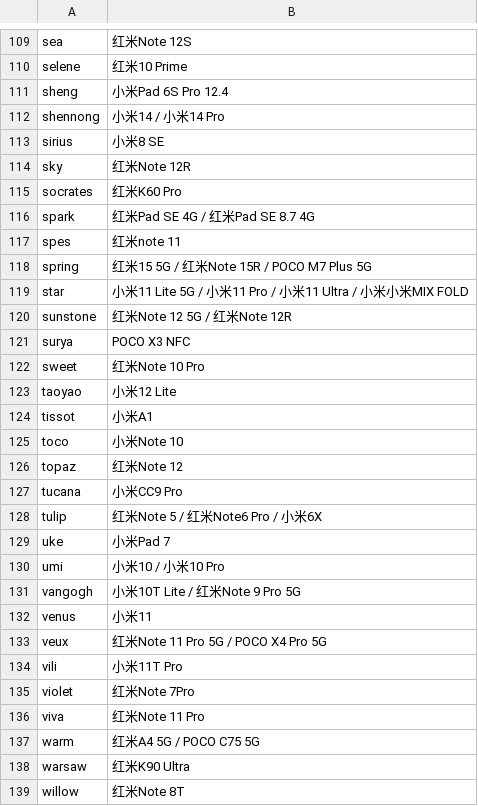
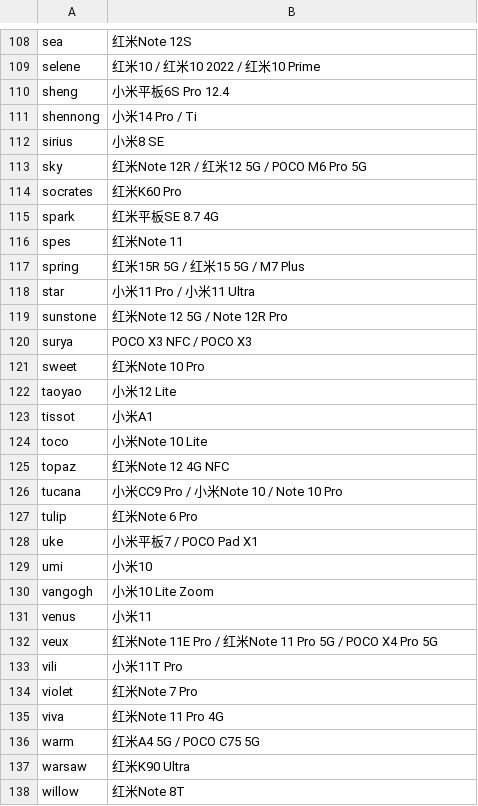
Before and after one commit to josefelix051994/sukisu-kernel-builder, a TSV file: tools/device_zh.tsv, drawn as a sheet; only a part is shown, gaps mark what is left out; addresses are those after the commit; the diff covers the shown part only; the diff names each change by its address in the sheet, - before the commit and + after, or states it on an @@ line.

```diff
--- a/tools/device_zh.tsv
+++ b/tools/device_zh.tsv
-B109: 红米10 Prime
+B109: 红米10 / 红米10 2022 / 红米10 Prime
-B110: 小米Pad 6S Pro 12.4
+B110: 小米平板6S Pro 12.4
-B111: 小米14 / 小米14 Pro
+B111: 小米14 Pro / Ti
-B113: 红米Note 12R
+B113: 红米Note 12R / 红米12 5G / POCO M6 Pro 5G
-B115: 红米Pad SE 4G / 红米Pad SE 8.7 4G
+B115: 红米平板SE 8.7 4G
-B116: 红米note 11
+B116: 红米Note 11
-B117: 红米15 5G / 红米Note 15R / POCO M7 Plus 5G
+B117: 红米15R 5G / 红米15 5G / M7 Plus
-B118: 小米11 Lite 5G / 小米11 Pro / 小米11 Ultra / 小米小米MIX FOLD
+B118: 小米11 Pro / 小米11 Ultra
-B119: 红米Note 12 5G / 红米Note 12R
+B119: 红米Note 12 5G / Note 12R Pro
-B120: POCO X3 NFC
+B120: POCO X3 NFC / POCO X3
-B124: 小米Note 10
+B124: 小米Note 10 Lite
-B125: 红米Note 12
+B125: 红米Note 12 4G NFC
-B126: 小米CC9 Pro
+B126: 小米CC9 Pro / 小米Note 10 / Note 10 Pro
-B127: 红米Note 5 / 红米Note6 Pro / 小米6X
+B127: 红米Note 6 Pro
-B128: 小米Pad 7
+B128: 小米平板7 / POCO Pad X1
-B129: 小米10 / 小米10 Pro
+B129: 小米10
-B130: 小米10T Lite / 红米Note 9 Pro 5G
+B130: 小米10 Lite Zoom
-B132: 红米Note 11 Pro 5G / POCO X4 Pro 5G
+B132: 红米Note 11E Pro / 红米Note 11 Pro 5G / POCO X4 Pro 5G
-B134: 红米Note 7Pro
+B134: 红米Note 7 Pro
-B135: 红米Note 11 Pro
+B135: 红米Note 11 Pro 4G
```
Also changed, not shown: 1 added row, 2 removed rows and 86 edited cells elsewhere in this file, 7 other files.
